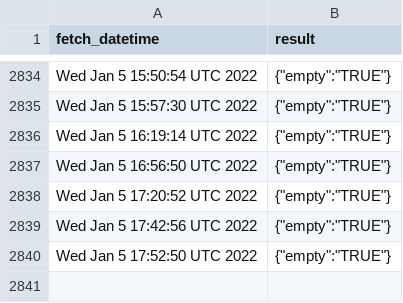
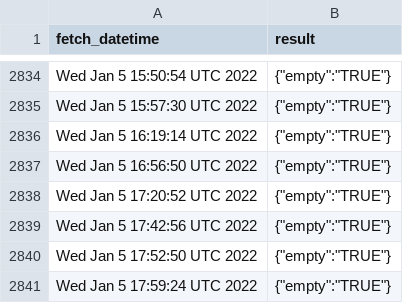
Before and after one commit to Gchahm/gnib-appointment-checker, a CSV file: data.csv, drawn as a sheet; only a part is shown, gaps mark what is left out.

```diff
--- a/data.csv
+++ b/data.csv
@@ -2840 +2840,2 @@ Wed Jan 5 17:42:56 UTC 2022,"{""empty"":""TRUE""}"
 Wed Jan 5 17:52:50 UTC 2022,"{""empty"":""TRUE""}"
+Wed Jan 5 17:59:24 UTC 2022,"{""empty"":""TRUE""}"
```
